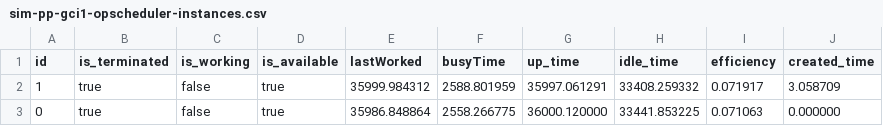
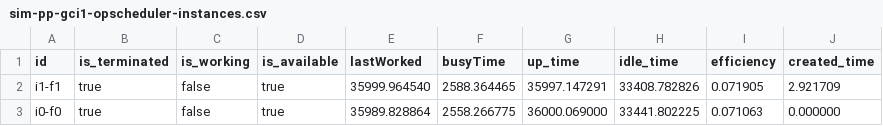
Before and after one commit to dfquaresma/gci-faas-sim, a CSV file: simulation/results/sim-pp-gci1-opscheduler-instances.csv, drawn as a sheet.

```diff
--- a/simulation/results/sim-pp-gci1-opscheduler-instances.csv
+++ b/simulation/results/sim-pp-gci1-opscheduler-instances.csv
@@ -1,3 +1,3 @@
 id,is_terminated,is_working,is_available,lastWorked,busyTime,up_time,idle_time,efficiency,created_time
-1,true,false,true,35999.984312,2588.801959,35997.061291,33408.259332,0.071917,3.058709
-0,true,false,true,35986.848864,2558.266775,36000.120000,33441.853225,0.071063,0.000000
+i1-f1,true,false,true,35999.964540,2588.364465,35997.147291,33408.782826,0.071905,2.921709
+i0-f0,true,false,true,35989.828864,2558.266775,36000.069000,33441.802225,0.071063,0.000000
```
Also changed, not shown: simulation/results/sim-pp-gci1-normscheduler-instances.csv, simulation/results/sim-pp-nogci1-normscheduler-instances.csv, 7 other files.
